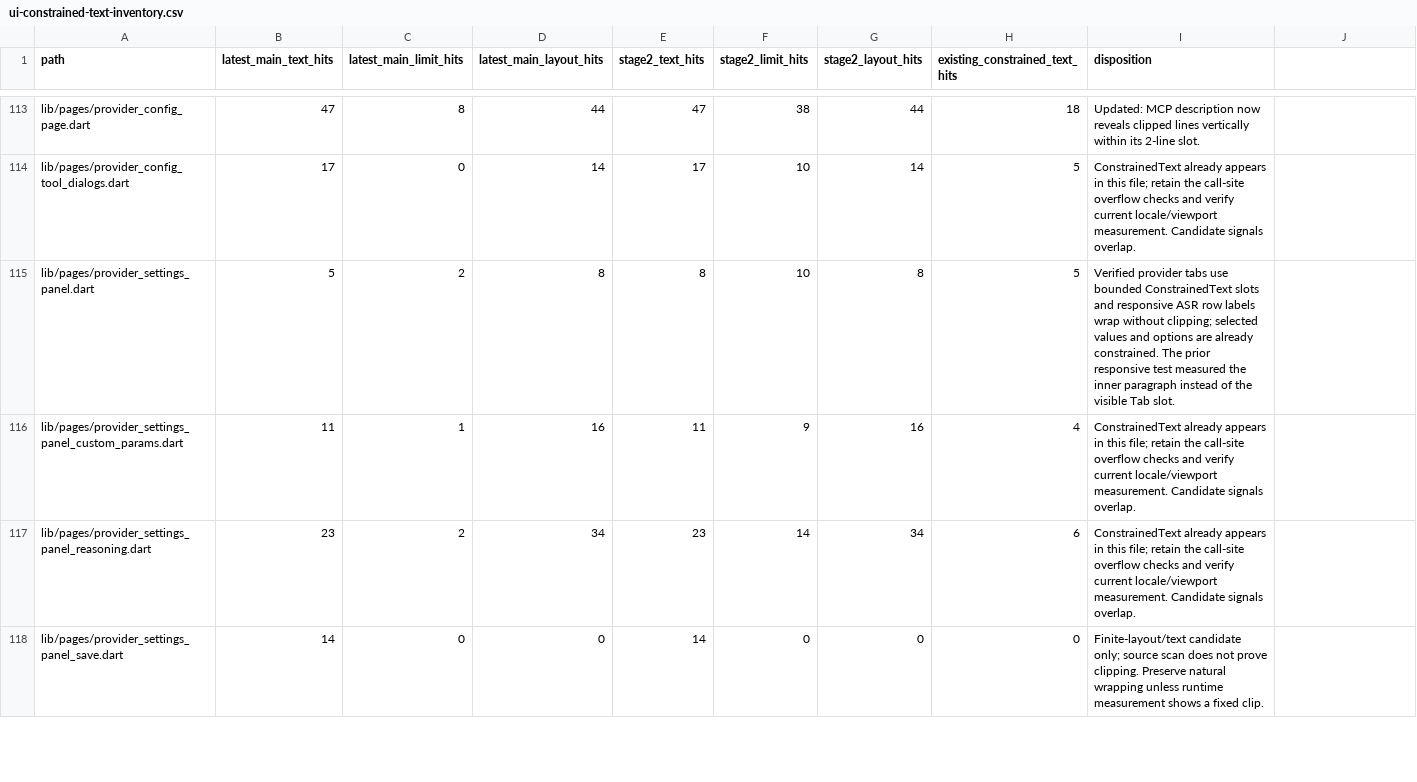
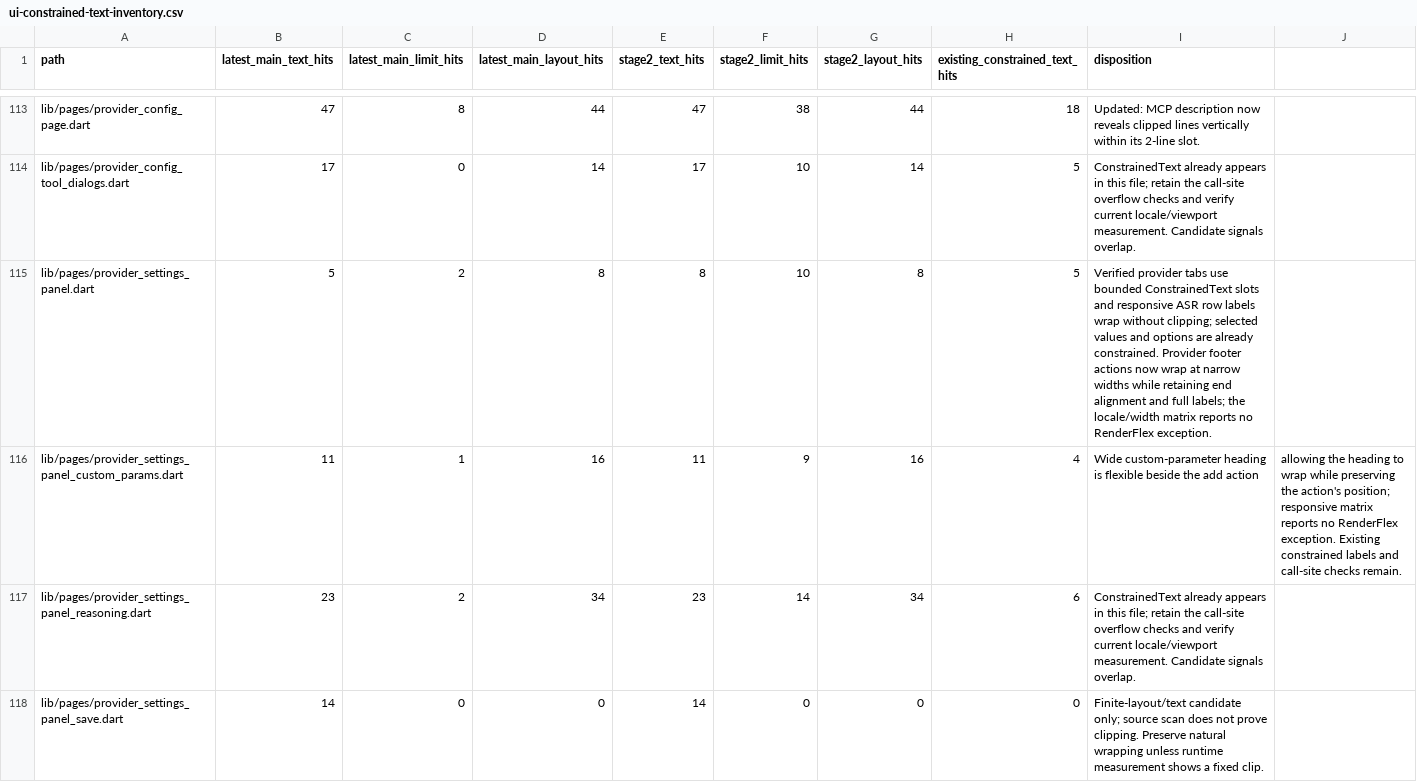
Before and after one commit to JohnXu22786/Stroom, a CSV file: docs/ui-constrained-text-inventory.csv, drawn as a sheet; only a part is shown, gaps mark what is left out.

Commit message:
fix(provider-dialog): wrap localized action rows
Keep provider settings actions and the custom-parameter heading inside their localized dialog slots. Remove the responsive test exceptions so the affected locale and width cases stay covered.

```diff
--- a/docs/ui-constrained-text-inventory.csv
+++ b/docs/ui-constrained-text-inventory.csv
@@ -114,4 +114,4 @@ lib/pages/provider_config_page.dart,47,8,44,47,38,44,18,Updated: MCP description
 lib/pages/provider_config_tool_dialogs.dart,17,0,14,17,10,14,5,ConstrainedText already appears in this file; retain the call-site overflow checks and verify current locale/viewport measurement. Candidate signals overlap.
-lib/pages/provider_settings_panel.dart,5,2,8,8,10,8,5,Verified provider tabs use bounded ConstrainedText slots and responsive ASR row labels wrap without clipping; selected values and options are already constrained. The prior responsive test measured the inner paragraph instead of the visible Tab slot.
-lib/pages/provider_settings_panel_custom_params.dart,11,1,16,11,9,16,4,ConstrainedText already appears in this file; retain the call-site overflow checks and verify current locale/viewport measurement. Candidate signals overlap.
+lib/pages/provider_settings_panel.dart,5,2,8,8,10,8,5,Verified provider tabs use bounded ConstrainedText slots and responsive ASR row labels wrap without clipping; selected values and options are already constrained. Provider footer actions now wrap at narrow widths while retaining end alignment and full labels; the locale/width matrix reports no RenderFlex exception.
+lib/pages/provider_settings_panel_custom_params.dart,11,1,16,11,9,16,4,Wide custom-parameter heading is flexible beside the add action, allowing the heading to wrap while preserving the action's position; responsive matrix reports no RenderFlex exception. Existing constrained labels and call-site checks remain.
 lib/pages/provider_settings_panel_reasoning.dart,23,2,34,23,14,34,6,ConstrainedText already appears in this file; retain the call-site overflow checks and verify current locale/viewport measurement. Candidate signals overlap.
```
Also changed, not shown: 6 other files.
